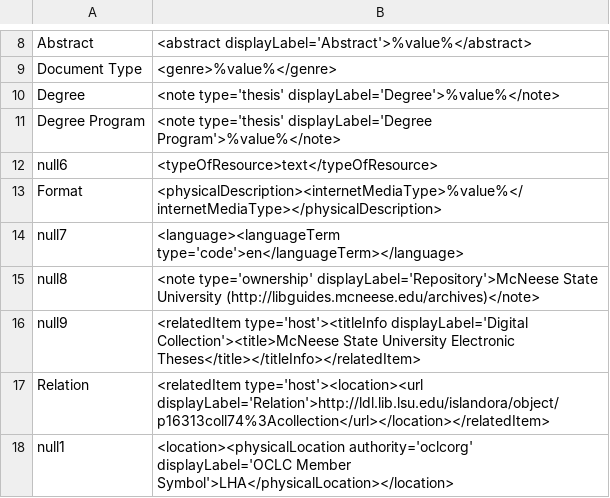
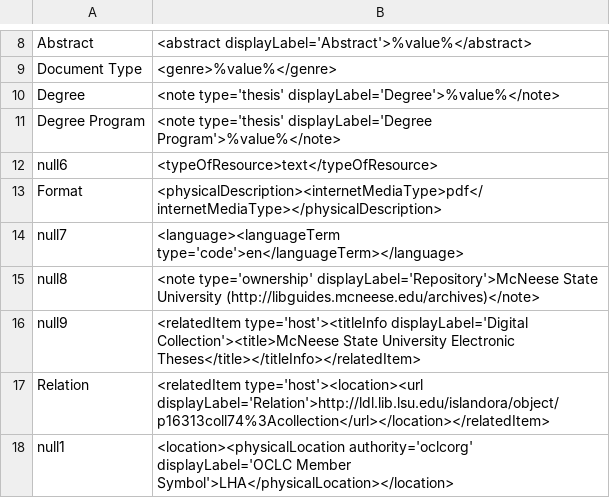
Before and after one commit to rtilla1/mik, a CSV file: extras/lsu/mappings_files/p16313coll74.csv, drawn as a sheet; only a part is shown, gaps mark what is left out.

Commit message:
new mapping and config for p120701coll9, and hard-coded internetMediaType for PSL and p16313coll74

```diff
--- a/extras/lsu/mappings_files/p16313coll74.csv
+++ b/extras/lsu/mappings_files/p16313coll74.csv
@@ -12,3 +12,3 @@ Degree Program,"<note type='thesis' displayLabel='Degree Program'>%value%</note>
 null6,"<typeOfResource>text</typeOfResource>"
-Format,"<physicalDescription><internetMediaType>%value%</internetMediaType></physicalDescription>"
+Format,"<physicalDescription><internetMediaType>pdf</internetMediaType></physicalDescription>"
 null7,"<language><languageTerm type='code'>en</languageTerm></language>"
```
Also changed, not shown: 2 other files.
